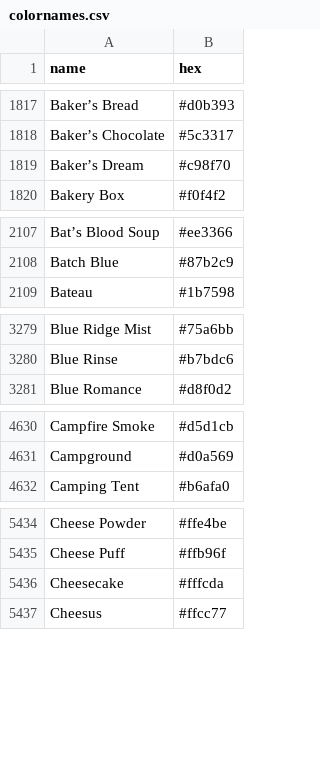
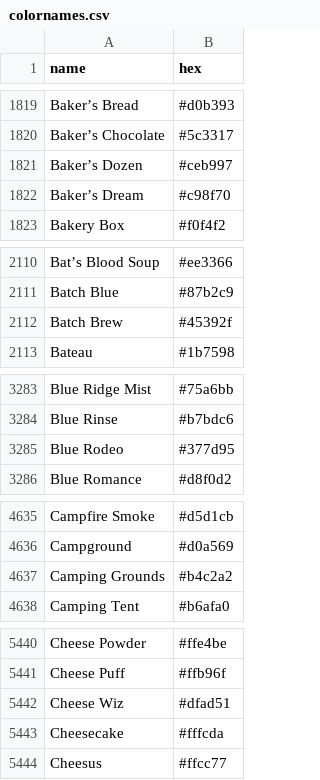
Before and after one commit to AnttiRask/col2hex2col, a CSV file: data-raw/colornames.csv, drawn as a sheet; only a part is shown, gaps mark what is left out; the diff covers the shown part only; the diff names each change by its address in the sheet, - before the commit and + after, or states it on an @@ line.

```diff
--- a/data-raw/colornames.csv
+++ b/data-raw/colornames.csv
+row 1821: Baker’s Dozen | #ceb997
+row 2112: Batch Brew | #45392f
+row 3285: Blue Rodeo | #377d95
+row 4637: Camping Grounds | #b4c2a2
+row 5442: Cheese Wiz | #dfad51
```
Also changed, not shown: 49 added rows, 25 removed rows and 7 edited cells elsewhere in this file, 1 other file.
